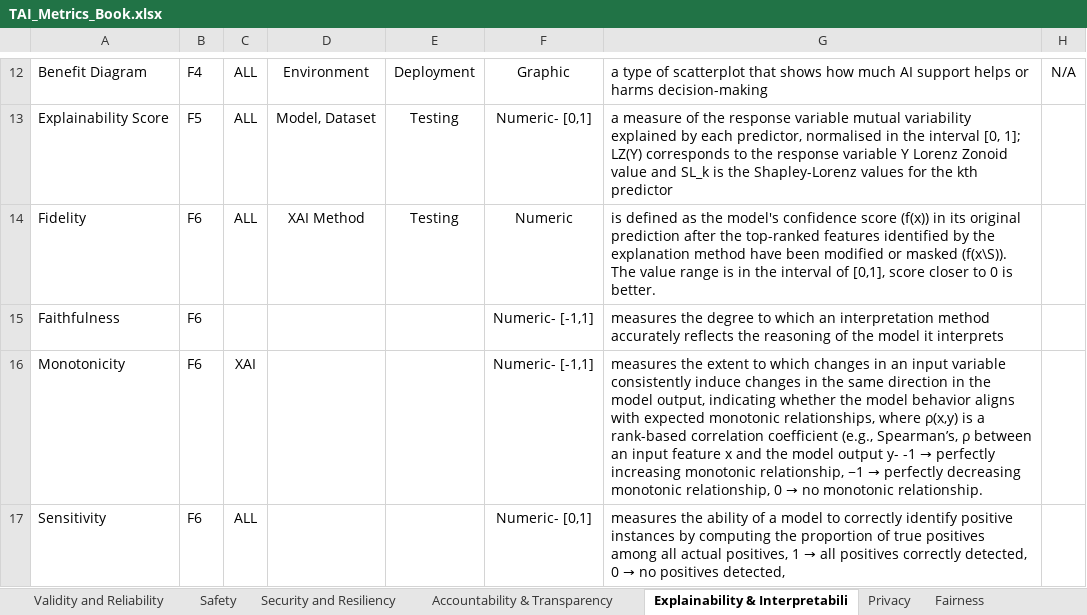
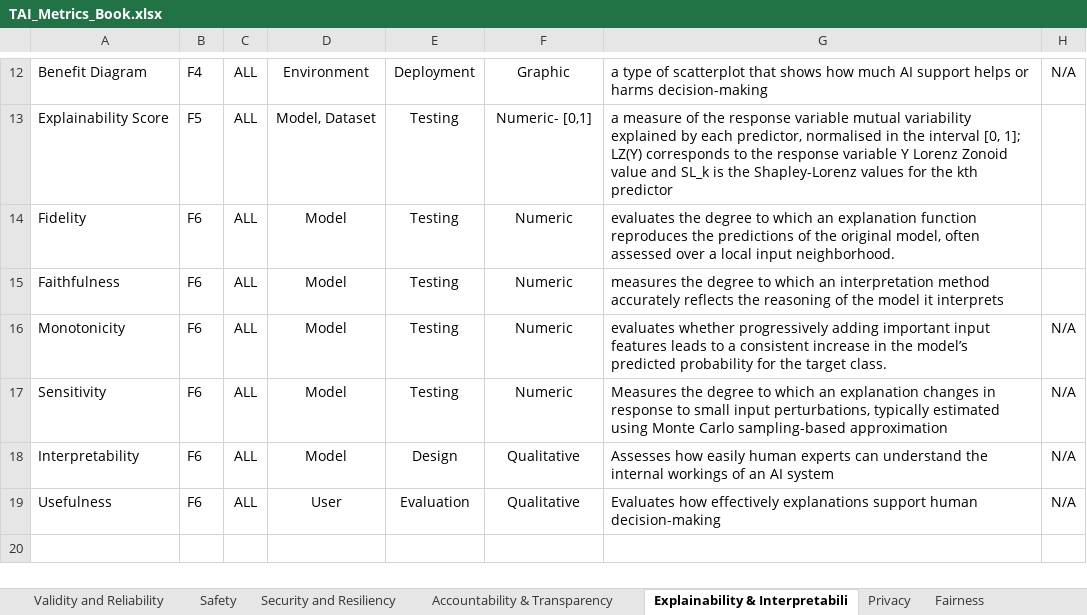
Before and after one commit to MarazMia/TrustAtLas-NIST-RMF-Mapping, an Excel workbook: TAI_Metrics_Book.xlsx, sheet Explainability & Interpretabili, drawn as a sheet; only a part is shown, gaps mark what is left out; values as stored, in another font and other column widths than the file's, no borders; charts and pictures not drawn; the diff names each change by its address in the sheet, - before the commit and + after, or states it on an @@ line.

```diff
--- a/TAI_Metrics_Book.xlsx (sheet Explainability & Interpretabili)
+++ b/TAI_Metrics_Book.xlsx (sheet Explainability & Interpretabili)
-D14: XAI Method
+D14: Model
-G14: is defined as the model's confidence score (f(x)) in its original prediction after the top-ranked features identified by the explanation method have been modified or masked (f(x\S)). The value range is in the interval of [0,1], score closer to 0 is better.
+G14: evaluates the degree to which an explanation function reproduces the predictions of the original model, often assessed over a local input neighborhood.
-C15: (empty)
+C15: ALL
-D15:D17: (empty)
+D15:D17: Model
-E15:E17: (empty)
+E15:E17: Testing
-F15:F16: Numeric- [-1,1]
+F15:F16: Numeric
-C16: XAI
+C16: ALL
@@ G16: measures the extent to which changes in an input variable consistently induce changes in the same direction in the model output, indicating whether the model behavior aligns with expected monotonic relationships, where ρ(x,y) is a rank-based correlation coefficient (e.g., Spearman’s, ρ between an input feature x and the model output y- -1 → perfectly increasing monotonic relationship, −1 → perfectly decreasing monotonic relationship, 0 → no monotonic relationship. → evaluates whether progressively adding important input features leads to a consistent increase in the model’s predicted probability for the target class. @@
-H16:H17: (empty)
+H16:H17: N/A
-F17: Numeric- [0,1]
+F17: Numeric
@@ G17: measures the ability of a model to correctly identify positive instances by computing the proportion of true positives among all actual positives, 1 → all positives correctly detected, 0 → no positives detected, → Measures the degree to which an explanation changes in response to small input perturbations, typically estimated using Monte Carlo sampling-based approximation @@
+row 18: Interpretability | F6 | ALL | Model | Design | Qualitative | Assesses how easily human experts can understand the internal workings of an AI system | N/A
+row 19: Usefulness | F6 | ALL | User | Evaluation | Qualitative | Evaluates how effectively explanations support human decision-making | N/A
```
Also changed, not shown: sheet Validity and Reliability, sheet Security and Resiliency, sheet Privacy, sheet Safety, sheet Fairness, charts or pictures, 1 other file.
